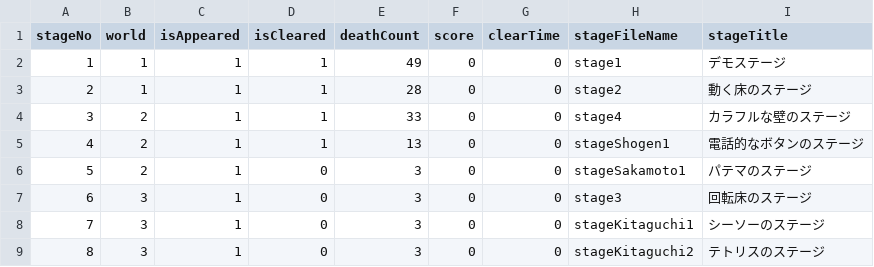
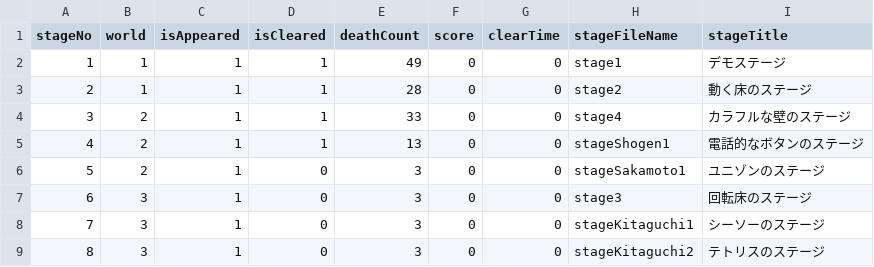
Before and after one commit to lethe2211/graduation-project, a CSV file: UnityChanEscape/stageInfo.csv, drawn as a sheet.

```diff
--- a/UnityChanEscape/stageInfo.csv
+++ b/UnityChanEscape/stageInfo.csv
@@ -5,3 +5,3 @@ stageNo,world,isAppeared,isCleared,deathCount,score,clearTime,stageFileName,stag
 4,2,1,1,13,0,0,stageShogen1,電話的なボタンのステージ
-5,2,1,0,3,0,0,stageSakamoto1,パテマのステージ
+5,2,1,0,3,0,0,stageSakamoto1,ユニゾンのステージ
 6,3,1,0,3,0,0,stage3,回転床のステージ
```
Also changed, not shown: 2 other files.
